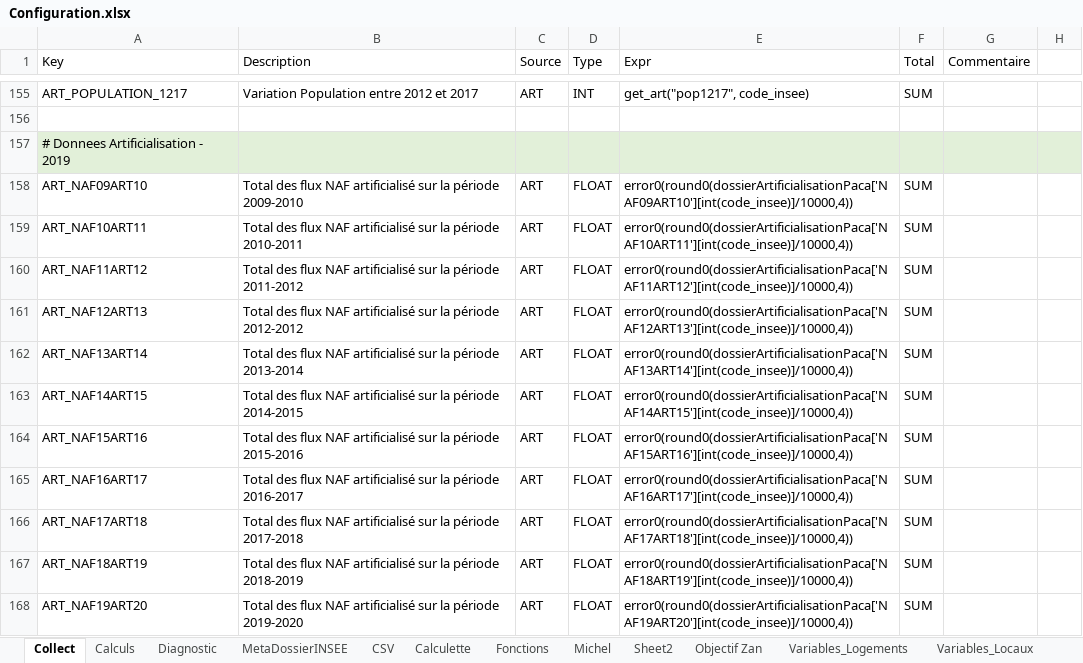
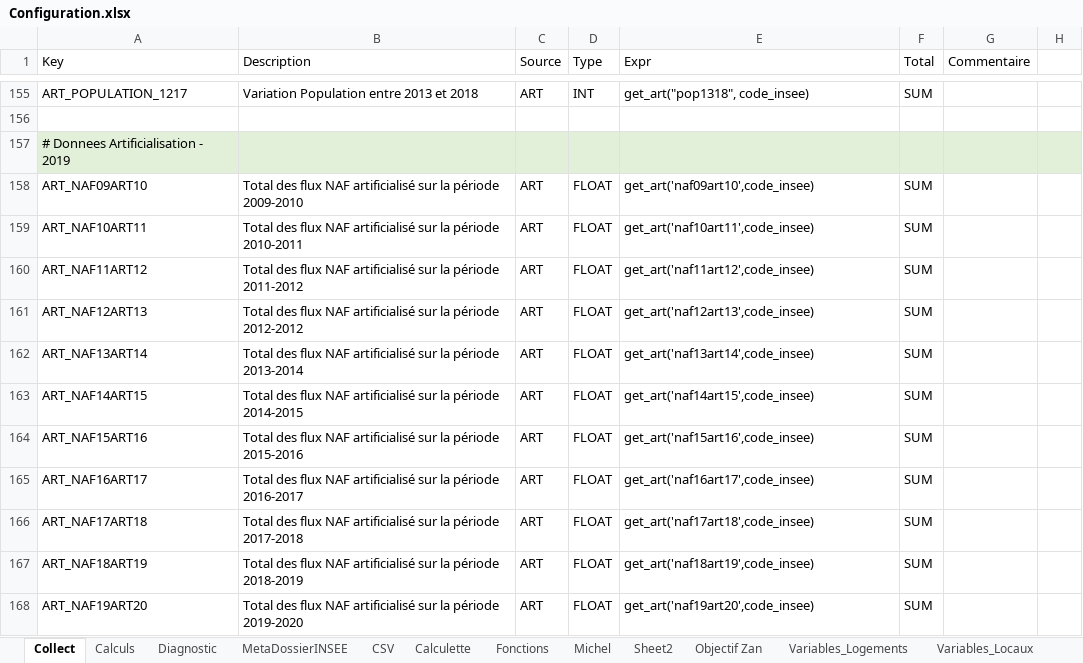
Before and after one commit to bheuse/ConsommationFonciere, an Excel workbook: input/Configuration.xlsx, sheet Collect, drawn as a sheet; only a part is shown, gaps mark what is left out; values as stored, in another font and other column widths than the file's, no borders; the diff covers the shown part only; the diff names each change by its address in the sheet, - before the commit and + after, or states it on an @@ line.

```diff
--- a/input/Configuration.xlsx (sheet Collect)
+++ b/input/Configuration.xlsx (sheet Collect)
-B155 (Description): Variation Population entre 2012 et 2017
+B155 (Description): Variation Population entre 2013 et 2018
-E155 (Expr): get_art("pop1217", code_insee)
+E155 (Expr): get_art("pop1318", code_insee)
-E158 (Expr): error0(round0(dossierArtificialisationPaca['NAF09ART10'][int(code_insee)]/10000,4))
+E158 (Expr): get_art('naf09art10',code_insee)
-E159 (Expr): error0(round0(dossierArtificialisationPaca['NAF10ART11'][int(code_insee)]/10000,4))
+E159 (Expr): get_art('naf10art11',code_insee)
-E160 (Expr): error0(round0(dossierArtificialisationPaca['NAF11ART12'][int(code_insee)]/10000,4))
+E160 (Expr): get_art('naf11art12',code_insee)
-E161 (Expr): error0(round0(dossierArtificialisationPaca['NAF12ART13'][int(code_insee)]/10000,4))
+E161 (Expr): get_art('naf12art13',code_insee)
-E162 (Expr): error0(round0(dossierArtificialisationPaca['NAF13ART14'][int(code_insee)]/10000,4))
+E162 (Expr): get_art('naf13art14',code_insee)
-E163 (Expr): error0(round0(dossierArtificialisationPaca['NAF14ART15'][int(code_insee)]/10000,4))
+E163 (Expr): get_art('naf14art15',code_insee)
-E164 (Expr): error0(round0(dossierArtificialisationPaca['NAF15ART16'][int(code_insee)]/10000,4))
+E164 (Expr): get_art('naf15art16',code_insee)
-E165 (Expr): error0(round0(dossierArtificialisationPaca['NAF16ART17'][int(code_insee)]/10000,4))
+E165 (Expr): get_art('naf16art17',code_insee)
-E166 (Expr): error0(round0(dossierArtificialisationPaca['NAF17ART18'][int(code_insee)]/10000,4))
+E166 (Expr): get_art('naf17art18',code_insee)
-E167 (Expr): error0(round0(dossierArtificialisationPaca['NAF18ART19'][int(code_insee)]/10000,4))
+E167 (Expr): get_art('naf18art19',code_insee)
-E168 (Expr): error0(round0(dossierArtificialisationPaca['NAF19ART20'][int(code_insee)]/10000,4))
+E168 (Expr): get_art('naf19art20',code_insee)
```
Also changed, not shown: 2 added rows and 42 edited cells elsewhere in this sheet.
